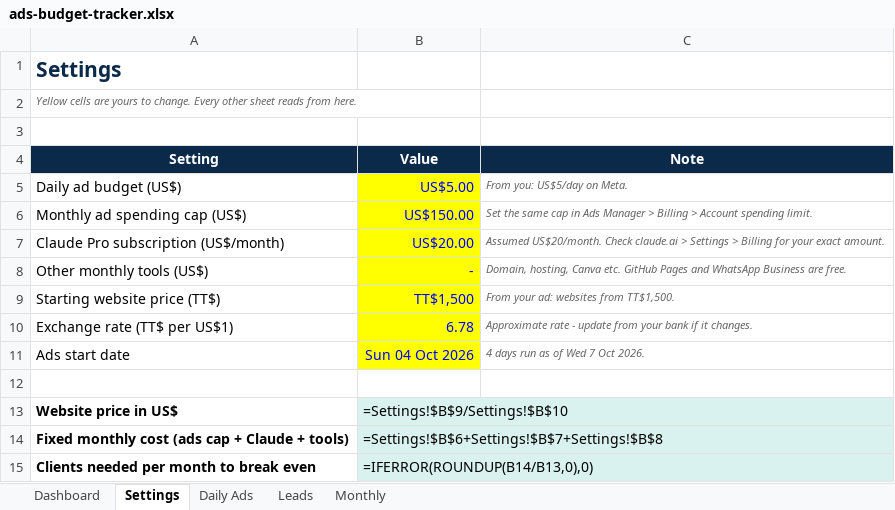
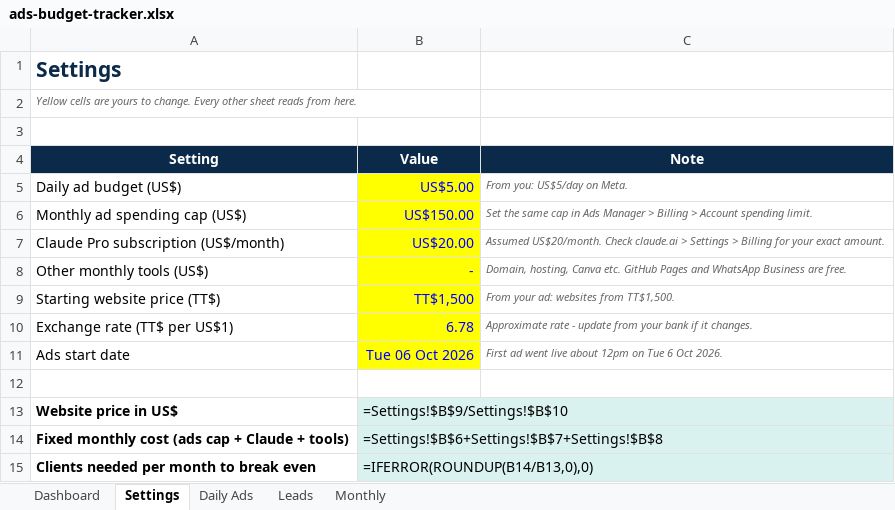
Before and after one commit to werty573/scaling-potato, an Excel workbook: ads-budget-tracker.xlsx, sheet Settings, drawn as a sheet; values as stored, in another font and other column widths than the file's, no borders; formulas without a stored value are shown as written; the diff names each change by its address in the sheet, - before the commit and + after, or states it on an @@ line.

```diff
--- a/ads-budget-tracker.xlsx (sheet Settings)
+++ b/ads-budget-tracker.xlsx (sheet Settings)
-B11 (Value): Sun 04 Oct 2026
+B11 (Value): Tue 06 Oct 2026
-C11 (Note): 4 days run as of Wed 7 Oct 2026.
+C11 (Note): First ad went live about 12pm on Tue 6 Oct 2026.
```
Also changed, not shown: sheet Daily Ads, sheet Monthly, sheet Dashboard.
